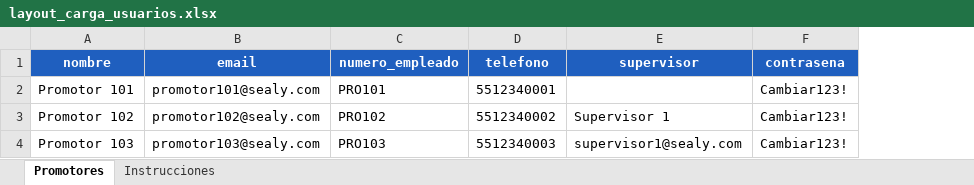
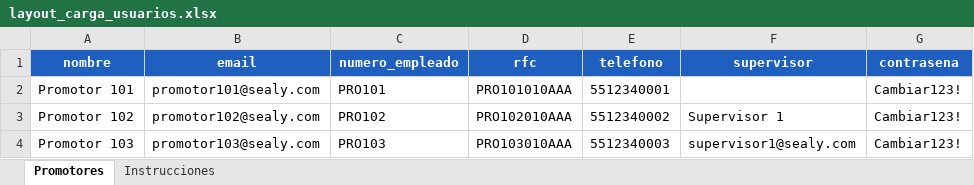
Before and after one commit to arquitectoti-png/sealy-checadas, an Excel workbook: outputs/godaddy_prueba/admin/assets/layout_carga_usuarios.xlsx, sheet Promotores, drawn as a sheet; values as stored, in another font and other column widths than the file's, no borders; the diff names each change by its address in the sheet, - before the commit and + after, or states it on an @@ line.

```diff
--- a/outputs/godaddy_prueba/admin/assets/layout_carga_usuarios.xlsx (sheet Promotores)
+++ b/outputs/godaddy_prueba/admin/assets/layout_carga_usuarios.xlsx (sheet Promotores)
+column D (rfc), rows 2-4: PRO101010AAA | PRO102010AAA | PRO103010AAA
```
Also changed, not shown: sheet Instrucciones, 8 other files.
